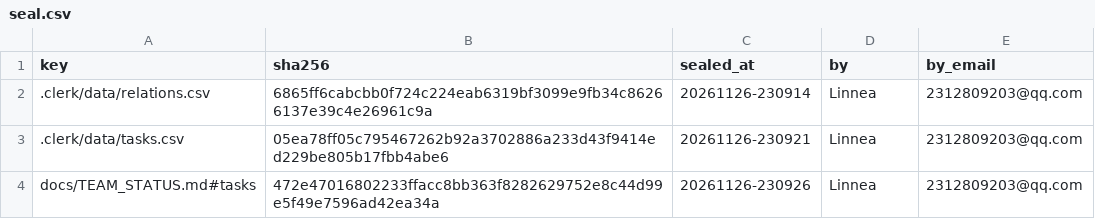
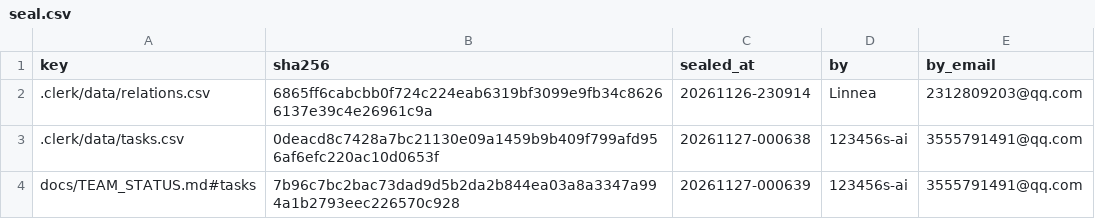
Before and after one commit to IweirdoI/OmniAble, a CSV file: .clerk/seal/seal.csv, drawn as a sheet.

```diff
--- a/.clerk/seal/seal.csv
+++ b/.clerk/seal/seal.csv
@@ -2,3 +2,3 @@ key,sha256,sealed_at,by,by_email
 .clerk/data/relations.csv,6865ff6cabcbb0f724c224eab6319bf3099e9fb34c86266137e39c4e26961c9a,20261126-230914,Linnea,2312809203@qq.com
-.clerk/data/tasks.csv,05ea78ff05c795467262b92a3702886a233d43f9414ed229be805b17fbb4abe6,20261126-230921,Linnea,2312809203@qq.com
-docs/TEAM_STATUS.md#tasks,472e47016802233ffacc8bb363f8282629752e8c44d99e5f49e7596ad42ea34a,20261126-230926,Linnea,2312809203@qq.com
+.clerk/data/tasks.csv,0deacd8c7428a7bc21130e09a1459b9b409f799afd956af6efc220ac10d0653f,20261127-000638,123456s-ai,3555791491@qq.com
+docs/TEAM_STATUS.md#tasks,7b96c7bc2bac73dad9d5b2da2b844ea03a8a3347a994a1b2793eec226570c928,20261127-000639,123456s-ai,3555791491@qq.com
```
Also changed, not shown: .clerk/data/tasks.csv, 1 other file.
